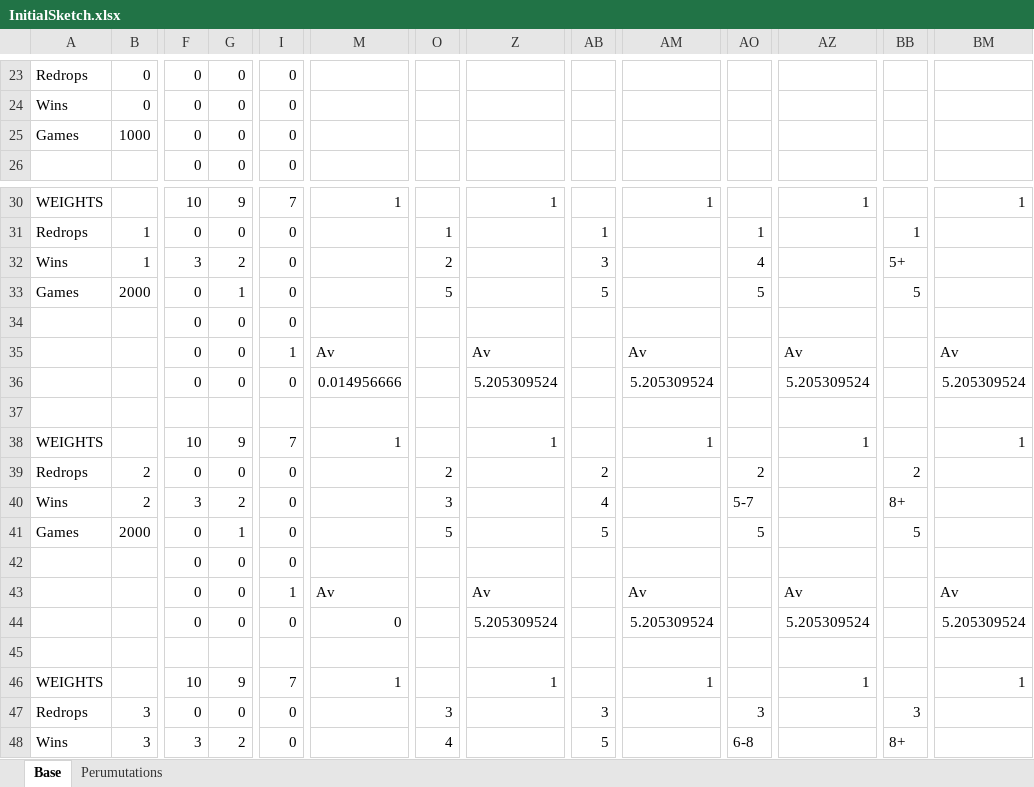
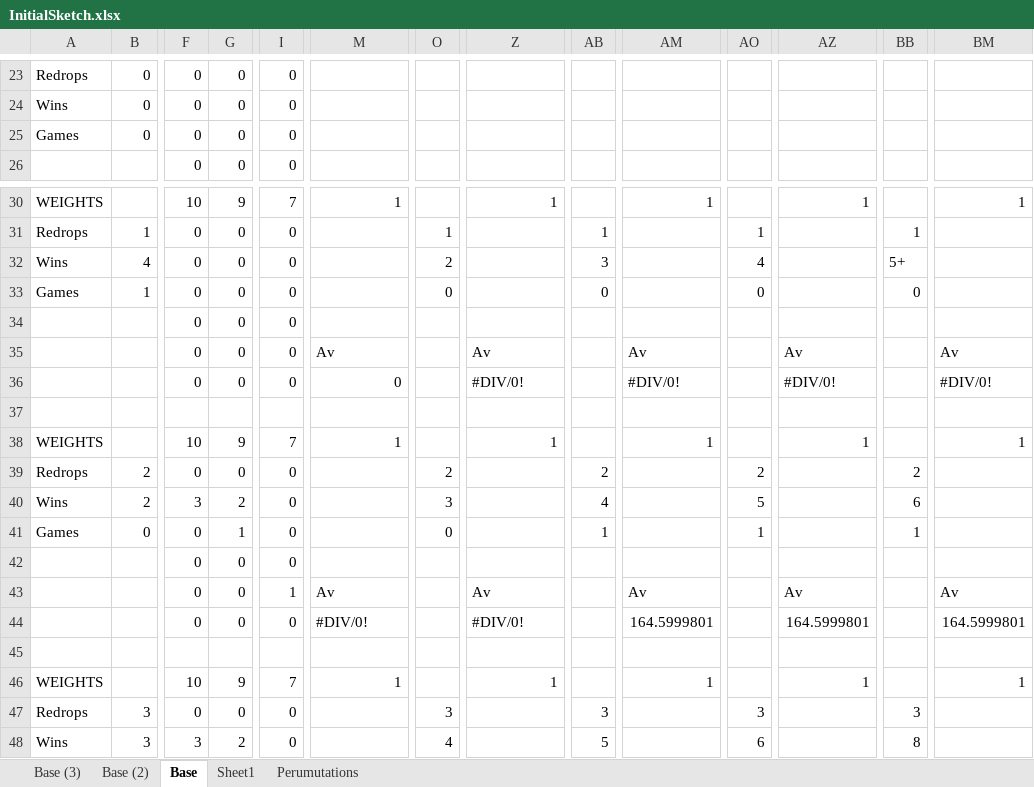
Before and after one commit to zoople/jamjars, an Excel workbook: sketch/InitialSketch.xlsx, sheet Base, drawn as a sheet; only a part is shown, gaps mark what is left out; values as stored, in another font and other column widths than the file's, no cell formats; conditional formats not drawn; the diff covers the shown part only; the diff names each change by its address in the sheet, - before the commit and + after, or states it on an @@ line.

```diff
--- a/sketch/InitialSketch.xlsx (sheet Base)
+++ b/sketch/InitialSketch.xlsx (sheet Base)
+sheet tab: Base (3)
+sheet tab: Base (2)
+sheet tab: Sheet1
-B25: 1000
+B25: 0
-B32: 1
+B32: 4
-F32: 3
+F32: 0
-G32: 2
+G32: 0
-B33: 2000
+B33: 1
-G33: 1
+G33: 0
-O33: 5
+O33: 0
-AB33: 5
+AB33: 0
-AO33: 5
+AO33: 0
-BB33: 5
+BB33: 0
-I35: 1
+I35: 0
-M36: 0.014956666
+M36: 0
-Z36: 5.205309524
+Z36: #DIV/0!
-AM36: 5.205309524
+AM36: #DIV/0!
-AZ36: 5.205309524
+AZ36: #DIV/0!
-BM36: 5.205309524
+BM36: #DIV/0!
-AO40: 5-7
+AO40: 5
-BB40: 8+
+BB40: 6
-B41: 2000
+B41: 0
-O41: 5
+O41: 0
-AB41: 5
+AB41: 1
-AO41: 5
+AO41: 1
-BB41: 5
+BB41: 1
-M44: 0
+M44: #DIV/0!
-Z44: 5.205309524
+Z44: #DIV/0!
-AM44: 5.205309524
+AM44: 164.5999801
-AZ44: 5.205309524
+AZ44: 164.5999801
-BM44: 5.205309524
+BM44: 164.5999801
-AO48: 6-8
+AO48: 6
-BB48: 8+
+BB48: 8
```
Also changed, not shown: 14 added rows, 14 removed rows and 44 edited cells elsewhere in this sheet, sheet Perumutations, cell formats, 2 other files.
